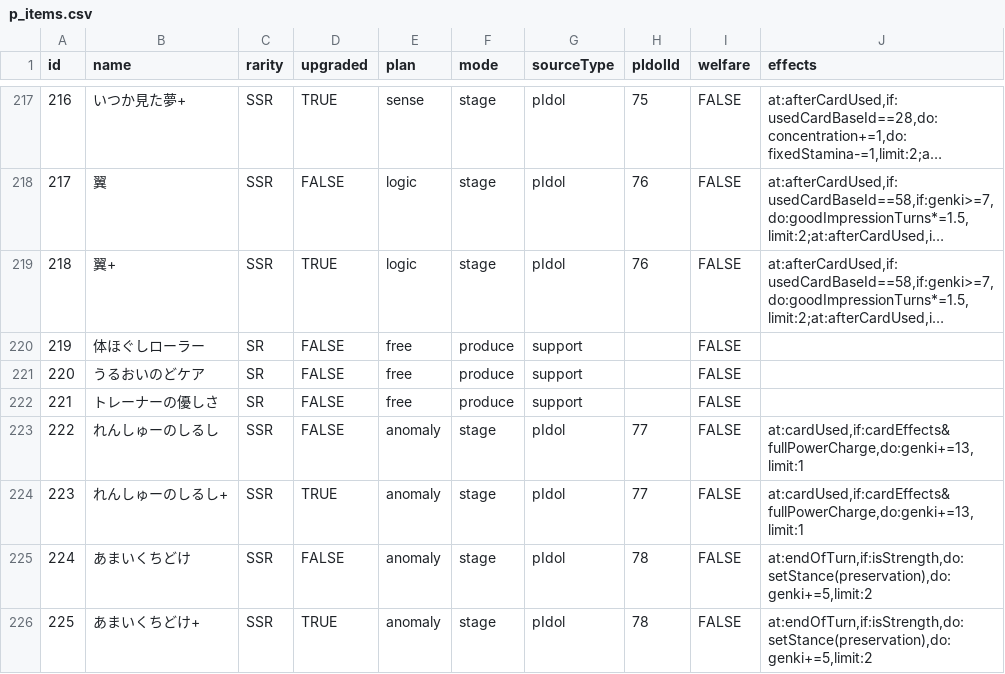
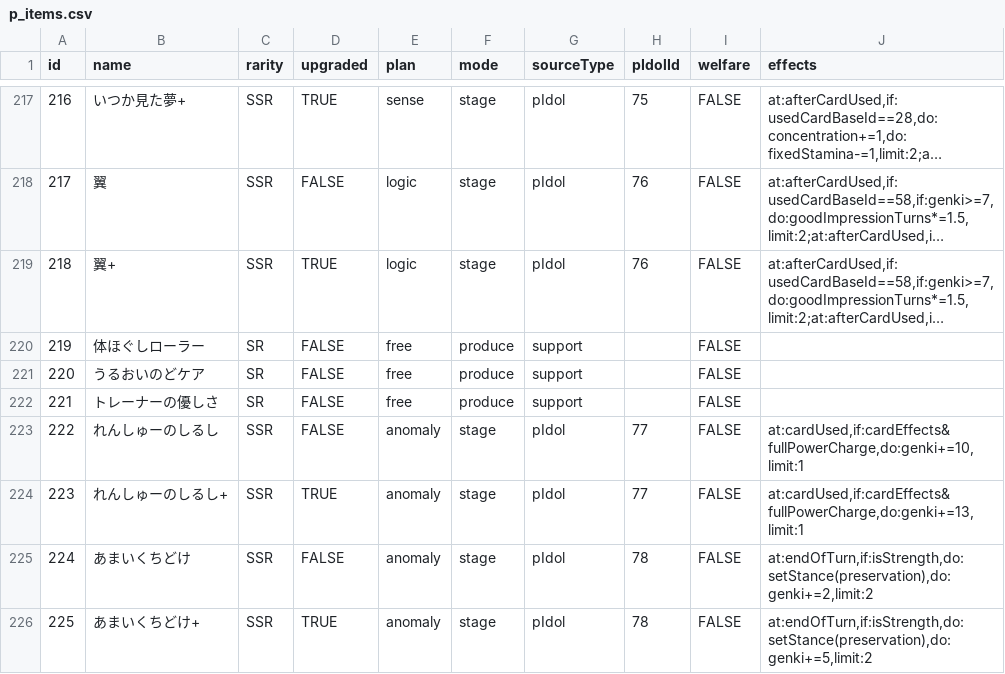
Before and after one commit to surisuririsu/gakumas-data, a CSV file: csv/p_items.csv, drawn as a sheet; only a part is shown, gaps mark what is left out; long unchanged cells end in ….

```diff
--- a/csv/p_items.csv
+++ b/csv/p_items.csv
@@ -222,5 +222,5 @@ id,name,rarity,upgraded,plan,mode,sourceType,pIdolId,welfare,effects
 221,トレーナーの優しさ,SR,FALSE,free,produce,support,,FALSE,
-222,れんしゅーのしるし,SSR,FALSE,anomaly,stage,pIdol,77,FALSE,"at:cardUsed,if:cardEffects&fullPowerCharge,do:genki+=13,limit:1"
+222,れんしゅーのしるし,SSR,FALSE,anomaly,stage,pIdol,77,FALSE,"at:cardUsed,if:cardEffects&fullPowerCharge,do:genki+=10,limit:1"
 223,れんしゅーのしるし+,SSR,TRUE,anomaly,stage,pIdol,77,FALSE,"at:cardUsed,if:cardEffects&fullPowerCharge,do:genki+=13,limit:1"
-224,あまいくちどけ,SSR,FALSE,anomaly,stage,pIdol,78,FALSE,"at:endOfTurn,if:isStrength,do:setStance(preservation),do:genki+=5,limit:2"
+224,あまいくちどけ,SSR,FALSE,anomaly,stage,pIdol,78,FALSE,"at:endOfTurn,if:isStrength,do:setStance(preservation),do:genki+=2,limit:2"
 225,あまいくちどけ+,SSR,TRUE,anomaly,stage,pIdol,78,FALSE,"at:endOfTurn,if:isStrength,do:setStance(preservation),do:genki+=5,limit:2"
```
Also changed, not shown: csv/customizations.csv, csv/skill_cards.csv, 30 other files.
